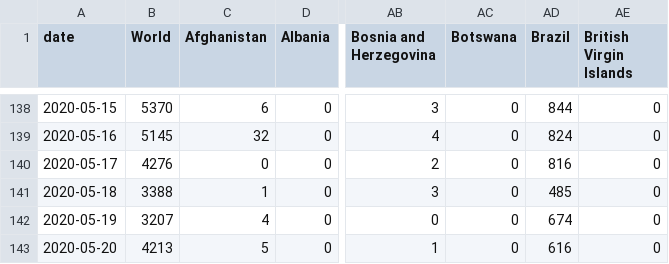
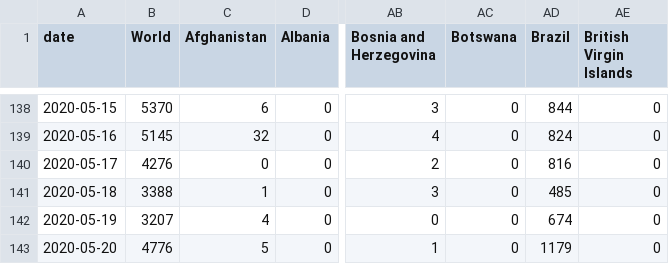
Before and after one commit to dk5ee/coronadata, a CSV file: ecdc/new_deaths.csv, drawn as a sheet; only a part is shown, gaps mark what is left out; the diff names each change by its address in the sheet, - before the commit and + after, or states it on an @@ line.

```diff
--- a/ecdc/new_deaths.csv
+++ b/ecdc/new_deaths.csv
-B143 (World): 4213
+B143 (World): 4776
-AD143 (Brazil): 616
+AD143 (Brazil): 1179
```
Also changed, not shown: ecdc/full_data.csv, ecdc/new_cases.csv, 2 other files.
